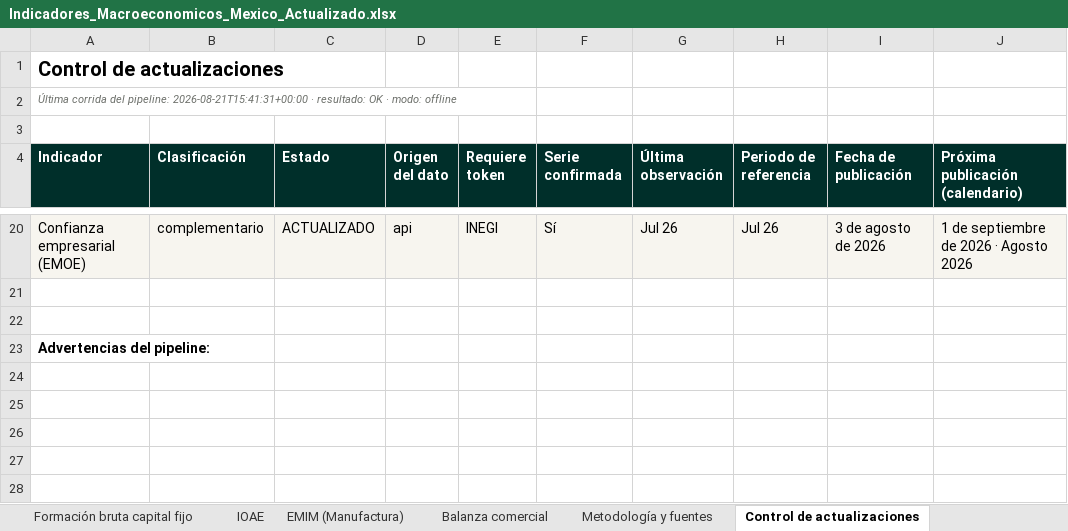
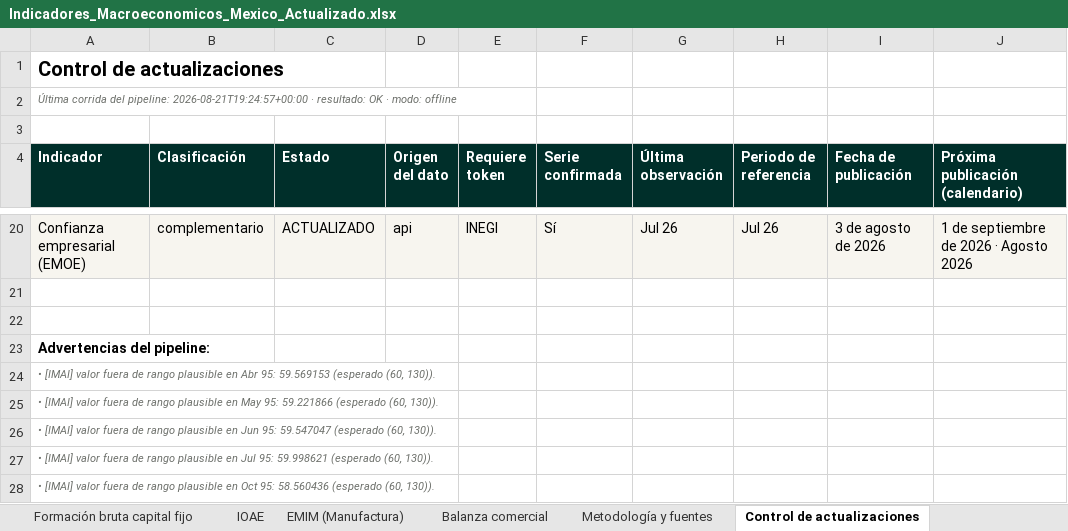
Before and after one commit to luisbuendiag/Indicadores_macroeconomicos_Mex, an Excel workbook: downloads/Indicadores_Macroeconomicos_Mexico_Actualizado.xlsx, sheet Control de actualizaciones, drawn as a sheet; only a part is shown, gaps mark what is left out; values as stored, in another font and other column widths than the file's, no borders; rows hold the shown columns only; the diff names each change by its address in the sheet, - before the commit and + after, or states it on an @@ line.

```diff
--- a/downloads/Indicadores_Macroeconomicos_Mexico_Actualizado.xlsx (sheet Control de actualizaciones)
+++ b/downloads/Indicadores_Macroeconomicos_Mexico_Actualizado.xlsx (sheet Control de actualizaciones)
-A2 (Indicador): …del pipeline: 2026-08-21T15:41:31+00:00 · resultado:…
+A2 (Indicador): …del pipeline: 2026-08-21T19:24:57+00:00 · resultado:…
+row 24: • [IMAI] valor fuera de rango plausible en Abr 95: 59.569153 (esperado (60, 130)).
+row 25: • [IMAI] valor fuera de rango plausible en May 95: 59.221866 (esperado (60, 130)).
+row 26: • [IMAI] valor fuera de rango plausible en Jun 95: 59.547047 (esperado (60, 130)).
+row 27: • [IMAI] valor fuera de rango plausible en Jul 95: 59.998621 (esperado (60, 130)).
+row 28: • [IMAI] valor fuera de rango plausible en Oct 95: 58.560436 (esperado (60, 130)).
```
Also changed, not shown: sheet Síntesis de coyuntura, sheet Metodología y fuentes, downloads/indicadores/BCMM/BCMM_datos.xlsx, downloads/indicadores/CONSUMO/CONSUMO_datos.xlsx, 32 other files.
